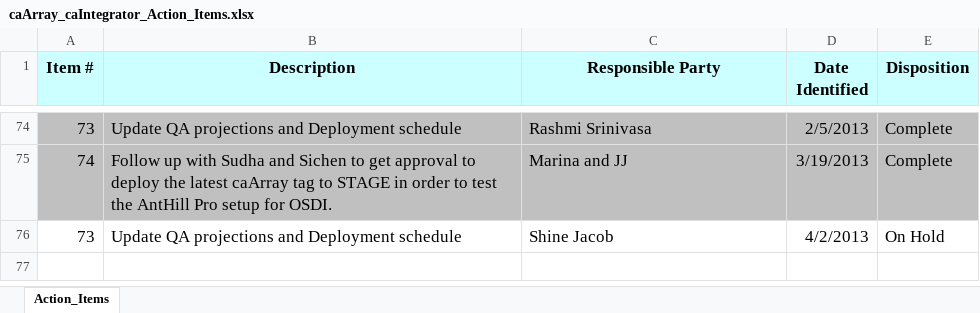
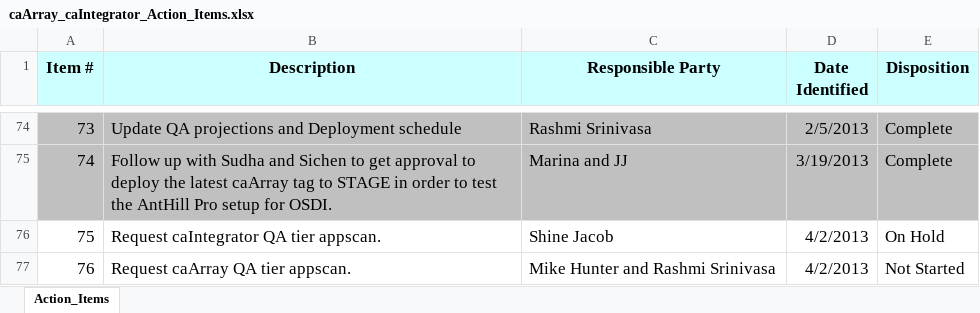
Before and after one commit to NCIP/caarray-docs, an Excel workbook: project_management/caArray_caIntegrator_Action_Items.xlsx, sheet Action_Items, drawn as a sheet; only a part is shown, gaps mark what is left out; values as stored, in another font and other column widths than the file's, no borders; the diff names each change by its address in the sheet, - before the commit and + after, or states it on an @@ line.

Commit message:
Updated action items.

```diff
--- a/project_management/caArray_caIntegrator_Action_Items.xlsx (sheet Action_Items)
+++ b/project_management/caArray_caIntegrator_Action_Items.xlsx (sheet Action_Items)
@@ column A (Item #) renumbered in row 76 @@
-B76 (Description): Update QA projections and Deployment schedule
+B76 (Description): Request caIntegrator QA tier appscan.
+row 77: 76 | Request caArray QA tier appscan. | Mike Hunter and Rashmi Srinivasa | 4/2/2013 | Not Started
```
